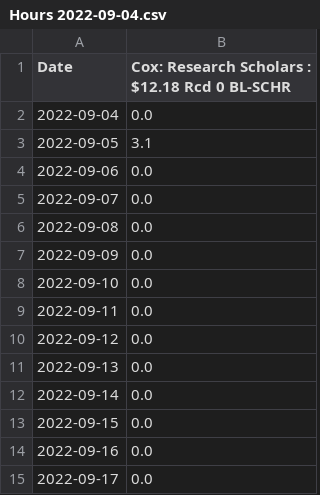
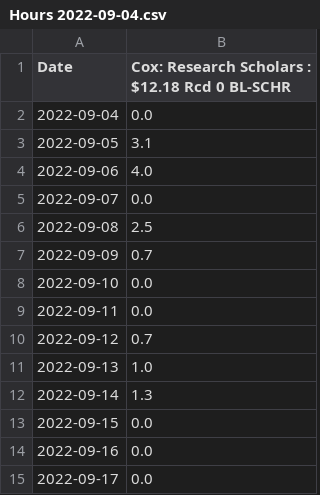
Before and after one commit to nelariddle/kuali, a CSV file: 2WeeksCSV/Hours 2022-09-04.csv, drawn as a sheet.

```diff
--- a/2WeeksCSV/Hours 2022-09-04.csv
+++ b/2WeeksCSV/Hours 2022-09-04.csv
@@ -3,11 +3,11 @@ Date,Cox: Research Scholars : $12.18 Rcd 0 BL-SCHR
 2022-09-05,3.1
-2022-09-06,0.0
+2022-09-06,4.0
 2022-09-07,0.0
-2022-09-08,0.0
-2022-09-09,0.0
+2022-09-08,2.5
+2022-09-09,0.7
 2022-09-10,0.0
 2022-09-11,0.0
-2022-09-12,0.0
-2022-09-13,0.0
-2022-09-14,0.0
+2022-09-12,0.7
+2022-09-13,1.0
+2022-09-14,1.3
 2022-09-15,0.0
```
Also changed, not shown: All Hours.csv, 11 other files.
